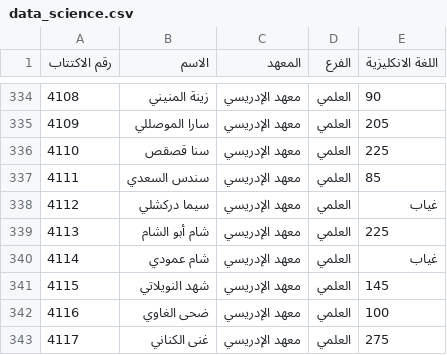
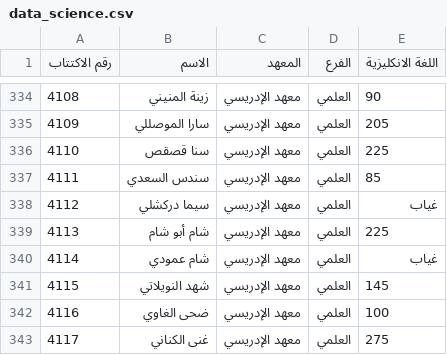
Before and after one commit to education-professional-2025/Results-site, a CSV file: data_science.csv, drawn as a sheet; only a part is shown, gaps mark what is left out.

Commit message:
data_science.csv

```diff
--- a/data_science.csv
+++ b/data_science.csv
@@ -338,3 +338,3 @@
 4112,سيما دركشلي,معهد الإدريسي,العلمي,غياب
-4113,شام أبو الشام,معهد الإدريسي,العلمي,225
+4113,شام أبو شام,معهد الإدريسي,العلمي,225
 4114,شام عمودي,معهد الإدريسي,العلمي,غياب
```
